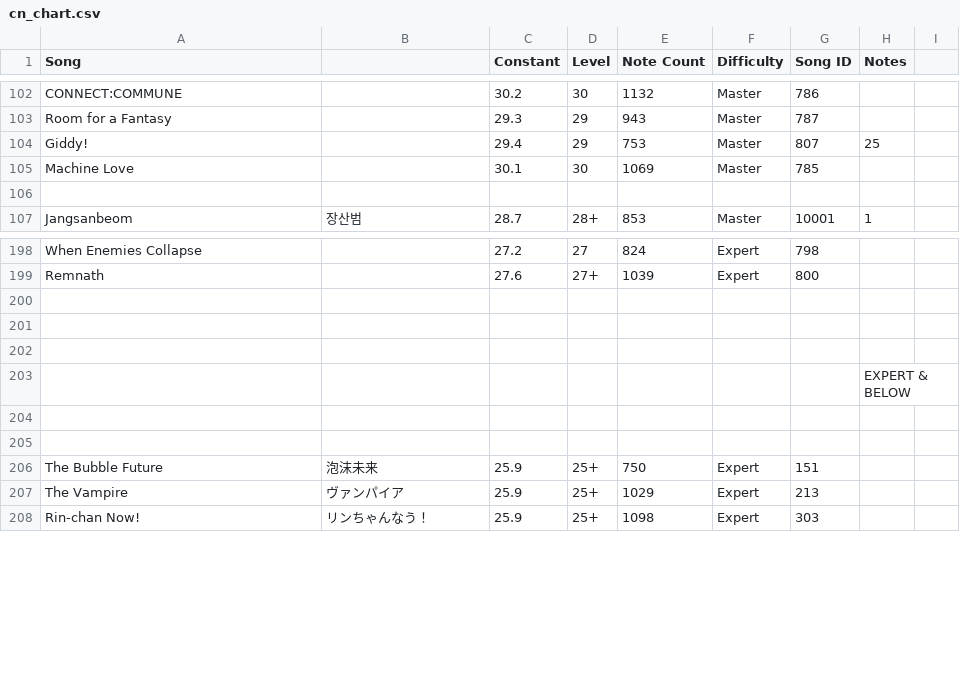
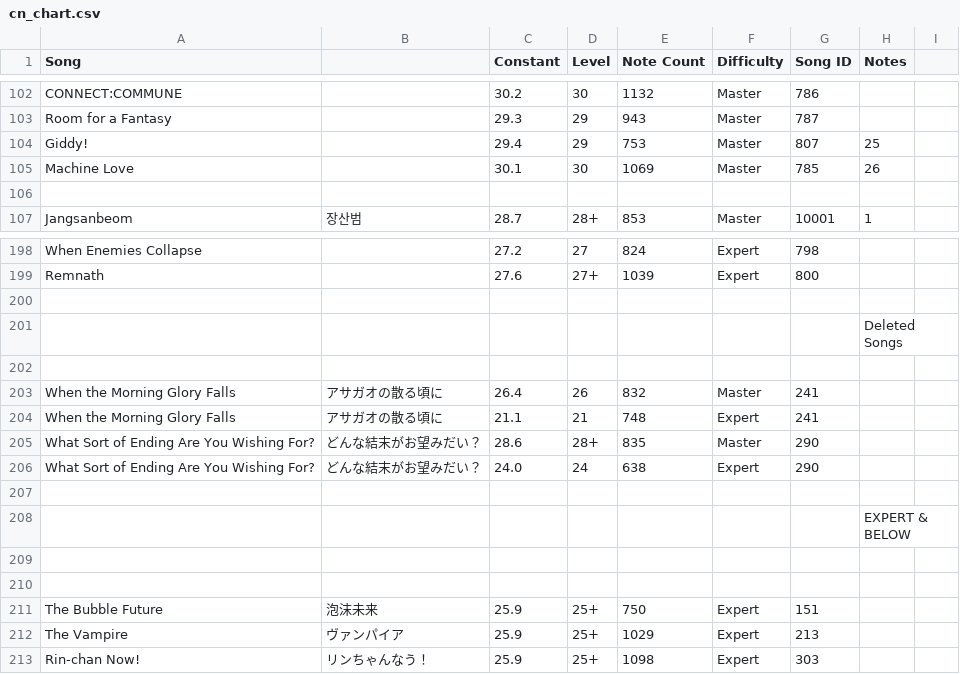
Before and after one commit to StarMoe-org/MoeSekai-Hub, a CSV file: data/pjskb30/cn_chart.csv, drawn as a sheet; only a part is shown, gaps mark what is left out.

```diff
--- a/data/pjskb30/cn_chart.csv
+++ b/data/pjskb30/cn_chart.csv
@@ -104,3 +104,3 @@ Room for a Fantasy,,29.3,29,943,Master,787,,
 Giddy!,,29.4,29,753,Master,807,25,
-Machine Love,,30.1,30,1069,Master,785,,
+Machine Love,,30.1,30,1069,Master,785,26,
 ,,,,,,,,
@@ -200,3 +200,8 @@ Remnath,,27.6,27+,1039,Expert,800,,
 ,,,,,,,,
+,,,,,,,Deleted Songs,
 ,,,,,,,,
+When the Morning Glory Falls,アサガオの散る頃に,26.4,26,832,Master,241,,
+When the Morning Glory Falls,アサガオの散る頃に,21.1,21,748,Expert,241,,
+What Sort of Ending Are You Wishing For?,どんな結末がお望みだい？,28.6,28+,835,Master,290,,
+What Sort of Ending Are You Wishing For?,どんな結末がお望みだい？,24.0,24,638,Expert,290,,
 ,,,,,,,,
```
Also changed, not shown: data/pjskb30/merged_chart.csv, 7 other files.
